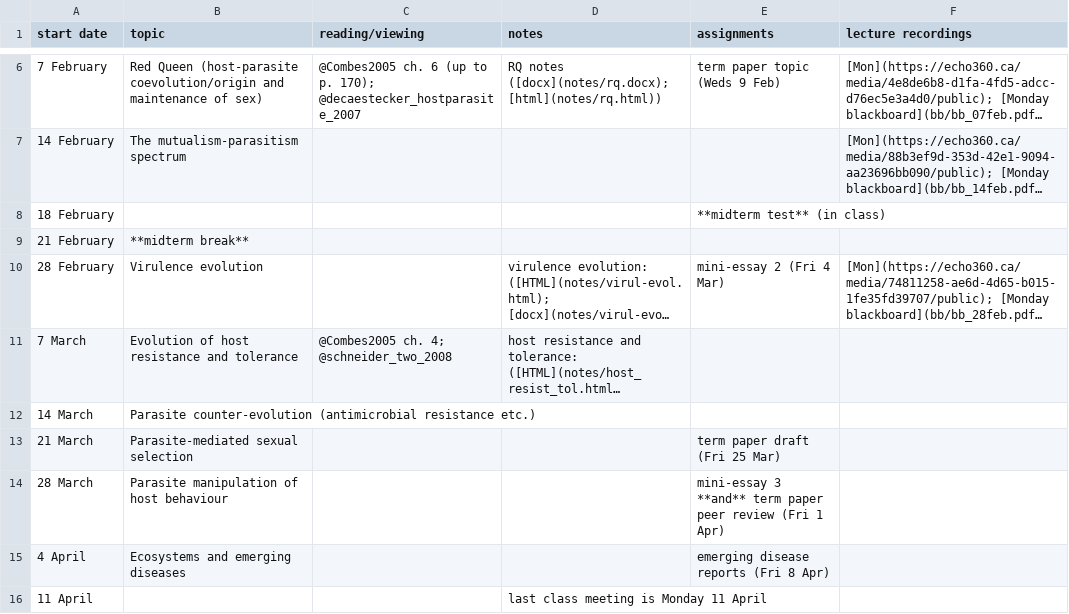
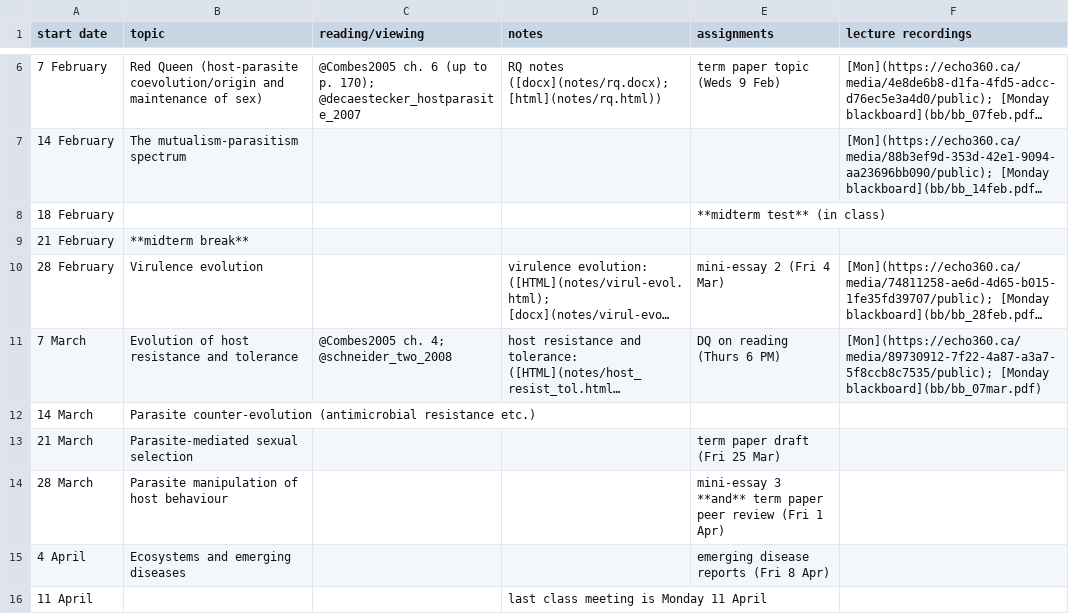
Before and after one commit to bbolker/bio4ae3, a CSV file: sched.csv, drawn as a sheet; only a part is shown, gaps mark what is left out; long unchanged cells end in …; the diff names each change by its address in the sheet, - before the commit and + after, or states it on an @@ line.

Commit message:
lecture/bb links

```diff
--- a/sched.csv
+++ b/sched.csv
-E11 (assignments): (empty)
+E11 (assignments): DQ on reading (Thurs 6 PM)
-F11 (lecture recordings): (empty)
+F11 (lecture recordings): [Mon](https://echo360.ca/media/89730912-7f22-4a87-a3a7-5f8ccb8c7535/public); [Monday blackboard](bb/bb_07mar.pdf)
```
Also changed, not shown: 7 other files.
